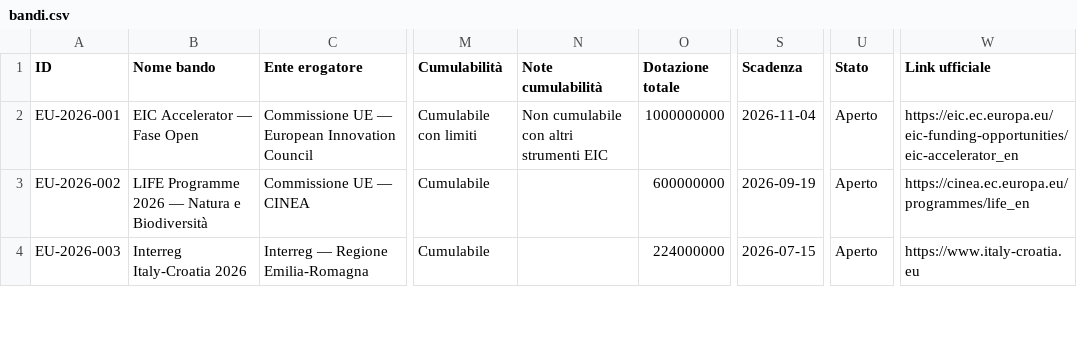
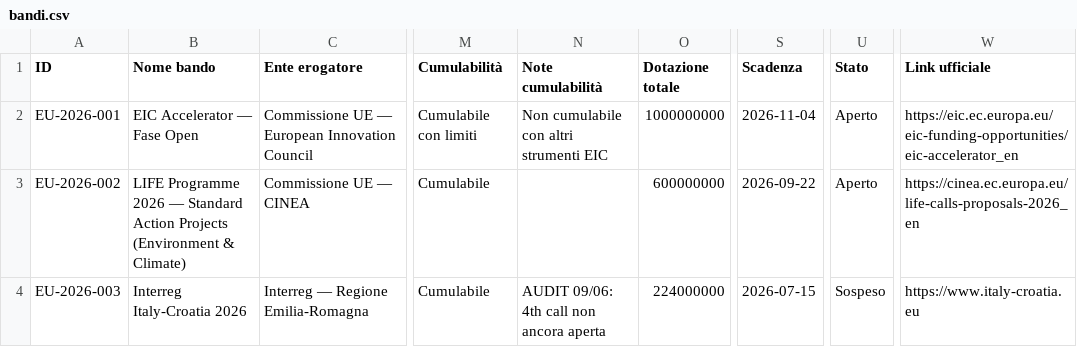
Before and after one commit to dospi22/bandiradar, a CSV file: data/bandi.csv, drawn as a sheet; only a part is shown, gaps mark what is left out; the diff covers the shown part only; the diff names each change by its address in the sheet, - before the commit and + after, or states it on an @@ line.

Commit message:
BandiRadar-Bot: aggiornamento data/bandi.csv 2026-06-09

```diff
--- a/data/bandi.csv
+++ b/data/bandi.csv
-B3 (Nome bando): …2026 — Natura e Biodiversità
+B3 (Nome bando): …2026 — Standard Action Projects (Environment & Climate)
-S3 (Scadenza): 2026-09-19
+S3 (Scadenza): 2026-09-22
-W3 (Link ufficiale): https://cinea.ec.europa.eu/programmes/life_en
+W3 (Link ufficiale): https://cinea.ec.europa.eu/life-calls-proposals-2026_en
-N4 (Note cumulabilità): (empty)
+N4 (Note cumulabilità): AUDIT 09/06: 4th call non ancora aperta
-U4 (Stato): Aperto
+U4 (Stato): Sospeso
```
Also changed, not shown: 1 added row and 8 edited cells elsewhere in this file.
